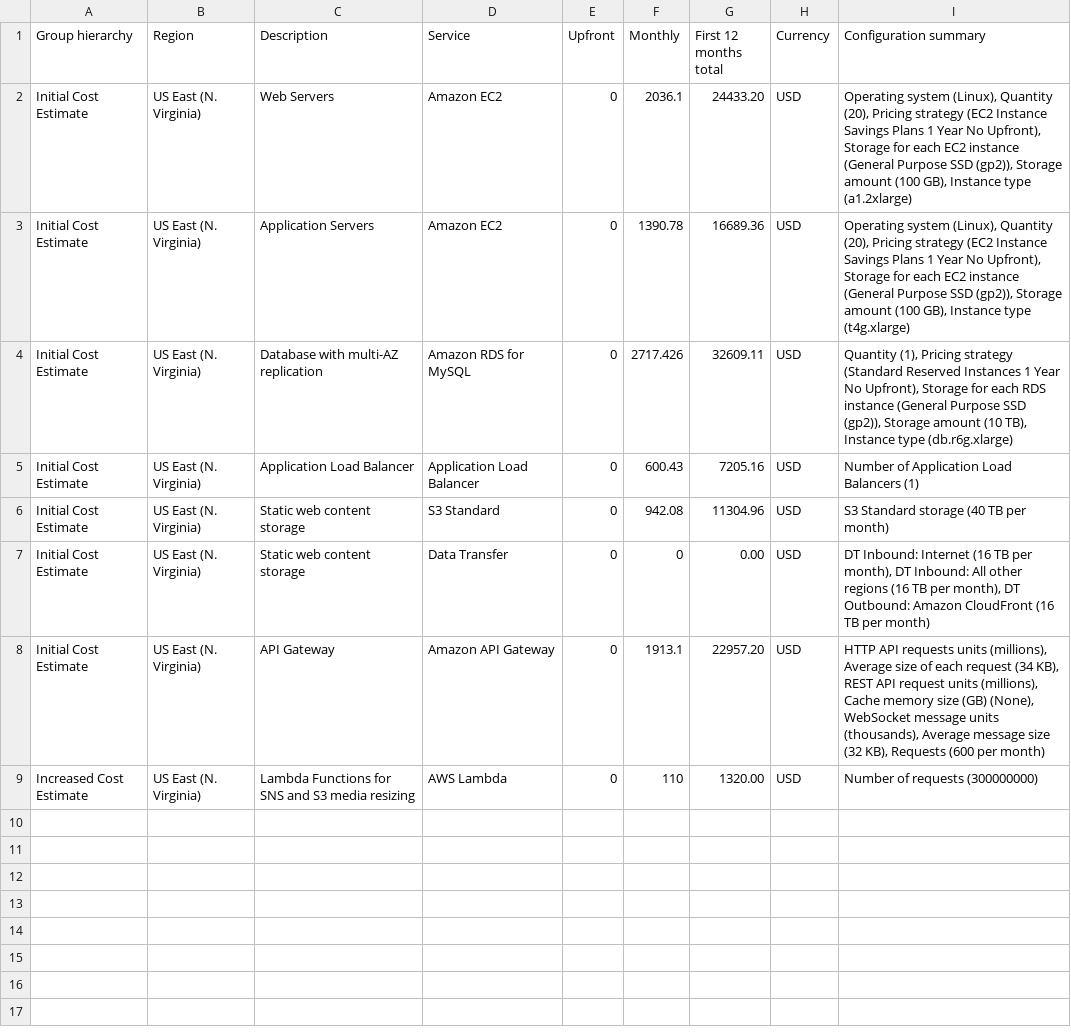
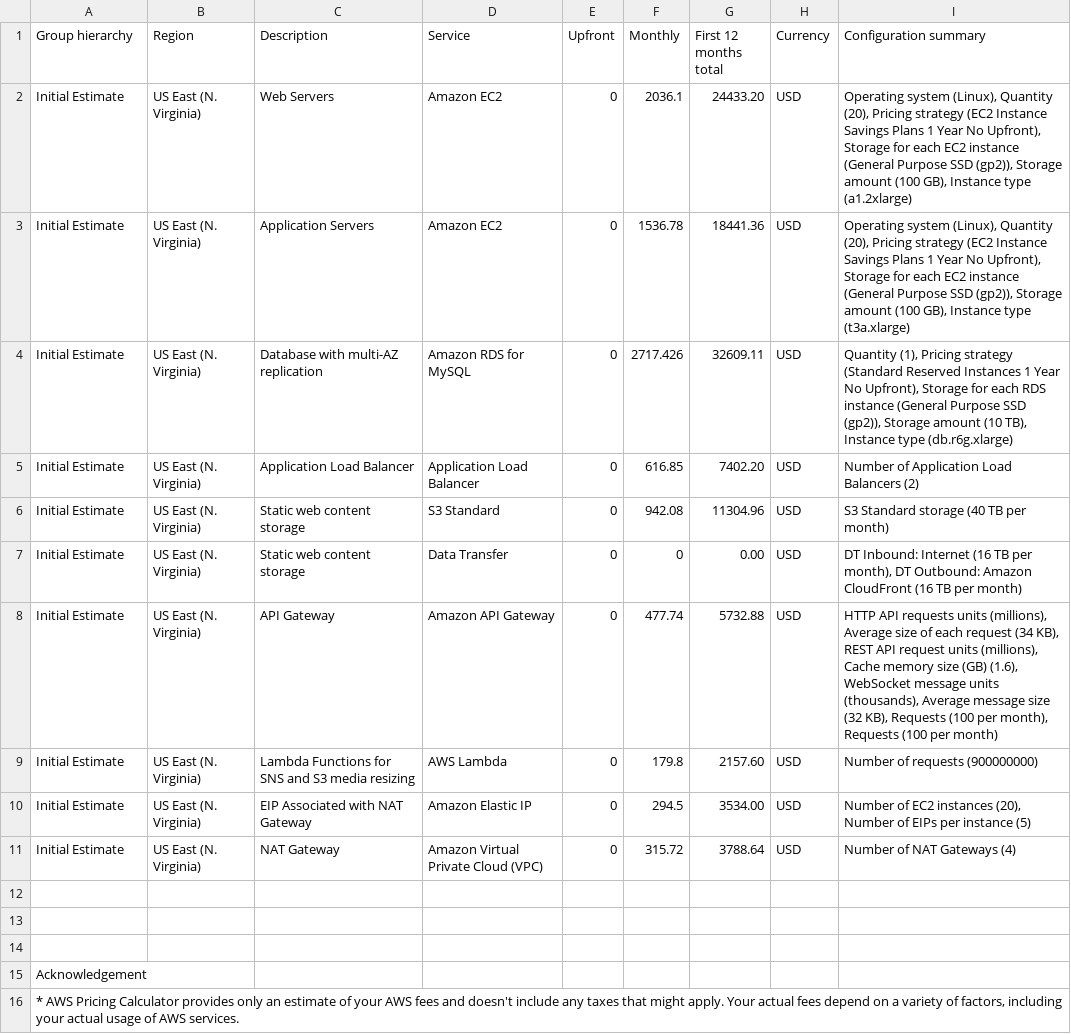
Before and after one commit to marcelmantovani/UdacityAWS-design-provision-monitor-infrastructure, a CSV file: Initial_Cost_Estimate.csv, drawn as a sheet.

Commit message:
Cost estimates change after project review

```diff
--- a/Initial_Cost_Estimate.csv
+++ b/Initial_Cost_Estimate.csv
@@ -1,9 +1,16 @@
 Group hierarchy,Region,Description,Service,Upfront,Monthly,First 12 months total,Currency,Configuration summary
-Initial Cost Estimate,US East (N. Virginia),Web Servers,Amazon EC2,0,2036.1,24433.20,USD,"Operating system (Linux), Quantity (20), Pricing strategy (EC2 Instance Savings Plans 1 Year No Upfront), Storage for each EC2 instance (General Purpose SSD (gp2)), Storage amount (100 GB), Instance type (a1.2xlarge)"
-Initial Cost Estimate,US East (N. Virginia),Application Servers,Amazon EC2,0,1390.78,16689.36,USD,"Operating system (Linux), Quantity (20), Pricing strategy (EC2 Instance Savings Plans 1 Year No Upfront), Storage for each EC2 instance (General Purpose SSD (gp2)), Storage amount (100 GB), Instance type (t4g.xlarge)"
-Initial Cost Estimate,US East (N. Virginia),Database with multi-AZ replication,Amazon RDS for MySQL,0,2717.426,32609.11,USD,"Quantity (1), Pricing strategy (Standard Reserved Instances 1 Year No Upfront), Storage for each RDS instance (General Purpose SSD (gp2)), Storage amount (10 TB), Instance type (db.r6g.xlarge)"
-Initial Cost Estimate,US East (N. Virginia),Application Load Balancer,Application Load Balancer,0,600.43,7205.16,USD,Number of Application Load Balancers (1)
-Initial Cost Estimate,US East (N. Virginia),Static web content storage,S3 Standard,0,942.08,11304.96,USD,S3 Standard storage (40 TB per month)
-Initial Cost Estimate,US East (N. Virginia),Static web content storage,Data Transfer,0,0,0.00,USD,"DT Inbound: Internet (16 TB per month), DT Inbound: All other regions (16 TB per month), DT Outbound: Amazon CloudFront (16 TB per month)"
-Initial Cost Estimate,US East (N. Virginia),API Gateway,Amazon API Gateway,0,1913.1,22957.20,USD,"HTTP API requests units (millions), Average size of each request (34 KB), REST API request units (millions), Cache memory size (GB) (None), WebSocket message units (thousands), Average message size (32 KB), Requests (600 per month)"
-Increased Cost Estimate,US East (N. Virginia),Lambda Functions for SNS and S3 media resizing,AWS Lambda,0,110,1320.00,USD,Number of requests (300000000)
+Initial Estimate,US East (N. Virginia),Web Servers,Amazon EC2,0,2036.1,24433.20,USD,"Operating system (Linux), Quantity (20), Pricing strategy (EC2 Instance Savings Plans 1 Year No Upfront), Storage for each EC2 instance (General Purpose SSD (gp2)), Storage amount (100 GB), Instance type (a1.2xlarge)"
+Initial Estimate,US East (N. Virginia),Application Servers,Amazon EC2,0,1536.78,18441.36,USD,"Operating system (Linux), Quantity (20), Pricing strategy (EC2 Instance Savings Plans 1 Year No Upfront), Storage for each EC2 instance (General Purpose SSD (gp2)), Storage amount (100 GB), Instance type (t3a.xlarge)"
+Initial Estimate,US East (N. Virginia),Database with multi-AZ replication,Amazon RDS for MySQL,0,2717.426,32609.11,USD,"Quantity (1), Pricing strategy (Standard Reserved Instances 1 Year No Upfront), Storage for each RDS instance (General Purpose SSD (gp2)), Storage amount (10 TB), Instance type (db.r6g.xlarge)"
+Initial Estimate,US East (N. Virginia),Application Load Balancer,Application Load Balancer,0,616.85,7402.20,USD,Number of Application Load Balancers (2)
+Initial Estimate,US East (N. Virginia),Static web content storage,S3 Standard,0,942.08,11304.96,USD,S3 Standard storage (40 TB per month)
+Initial Estimate,US East (N. Virginia),Static web content storage,Data Transfer,0,0,0.00,USD,"DT Inbound: Internet (16 TB per month), DT Outbound: Amazon CloudFront (16 TB per month)"
+Initial Estimate,US East (N. Virginia),API Gateway,Amazon API Gateway,0,477.74,5732.88,USD,"HTTP API requests units (millions), Average size of each request (34 KB), REST API request units (millions), Cache memory size (GB) (1.6), WebSocket message units (thousands), Average message size (32 KB), Requests (100 per month), Requests (100 per month)"
+Initial Estimate,US East (N. Virginia),Lambda Functions for SNS and S3 media resizing,AWS Lambda,0,179.8,2157.60,USD,Number of requests (900000000)
+Initial Estimate,US East (N. Virginia),EIP Associated with NAT Gateway,Amazon Elastic IP,0,294.5,3534.00,USD,"Number of EC2 instances (20), Number of EIPs per instance (5)"
+Initial Estimate,US East (N. Virginia),NAT Gateway,Amazon Virtual Private Cloud (VPC),0,315.72,3788.64,USD,Number of NAT Gateways (4)
+
+
+
+Acknowledgement
+"* AWS Pricing Calculator provides only an estimate of your AWS fees and doesn't include any taxes that might apply. Your actual fees depend on a variety of factors, including your actual usage of AWS services."
```
Also changed, not shown: Increased_Cost Estimate.csv, Reduced_Cost_Estimate.csv.
